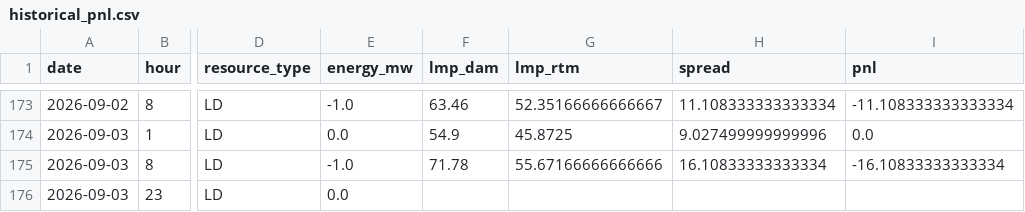
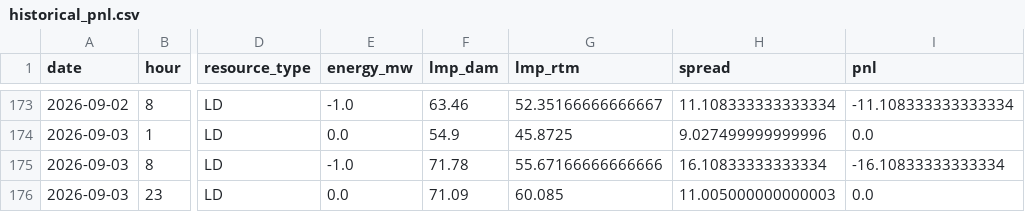
Before and after one commit to lulopdz/lrg-dashboard, a CSV file: data/historical_pnl.csv, drawn as a sheet; only a part is shown, gaps mark what is left out; the diff names each change by its address in the sheet, - before the commit and + after, or states it on an @@ line.

```diff
--- a/data/historical_pnl.csv
+++ b/data/historical_pnl.csv
-F176 (lmp_dam): (empty)
+F176 (lmp_dam): 71.09
-G176 (lmp_rtm): (empty)
+G176 (lmp_rtm): 60.085
-H176 (spread): (empty)
+H176 (spread): 11.005000000000003
-I176 (pnl): (empty)
+I176 (pnl): 0.0
```
Also changed, not shown: data/ieso_load_forecast.csv, data/ieso_wind_forecast.csv, 4 other files.
